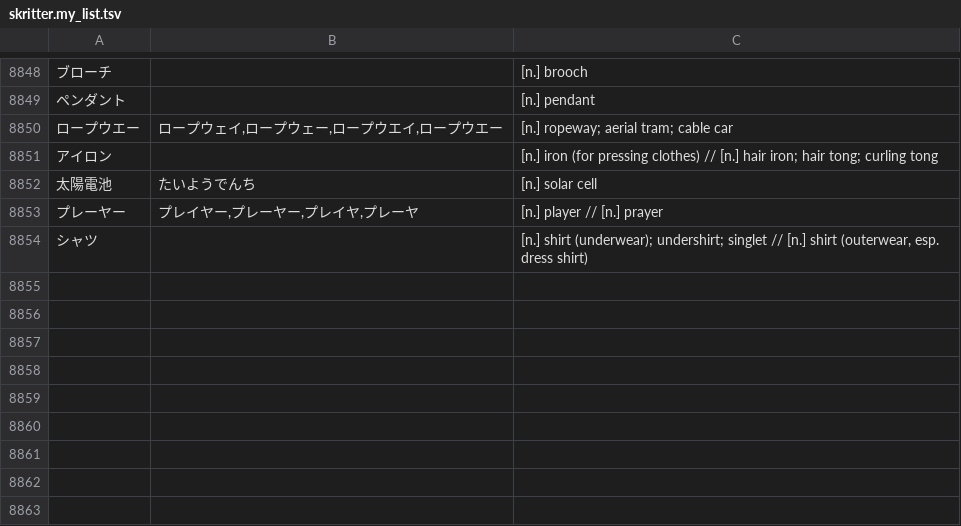
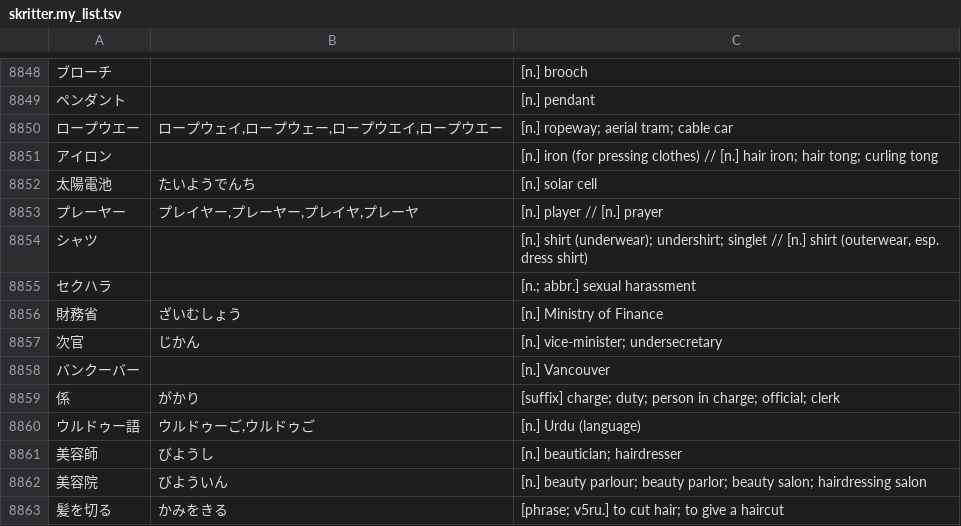
Before and after one commit to attilammagyar/jp-flashcards, a TSV file: skritter/skritter.my_list.tsv, drawn as a sheet; only a part is shown, gaps mark what is left out.

Commit message:
add words to Skritter from NHK Easy News

```diff
--- a/skritter/skritter.my_list.tsv
+++ b/skritter/skritter.my_list.tsv
@@ -8854 +8854,10 @@
 シャツ		[n.] shirt (underwear); undershirt; singlet // [n.] shirt (outerwear, esp. dress shirt)
+セクハラ		[n.; abbr.] sexual harassment
+財務省	ざいむしょう	[n.] Ministry of Finance
+次官	じかん	[n.] vice-minister; undersecretary
+バンクーバー		[n.] Vancouver
+係	がかり	[suffix] charge; duty; person in charge; official; clerk
+ウルドゥー語	ウルドゥーご,ウルドゥご	[n.] Urdu (language)
+美容師	びようし	[n.] beautician; hairdresser
+美容院	びよういん	[n.] beauty parlour; beauty parlor; beauty salon; hairdressing salon
+髪を切る	かみをきる	[phrase; v5ru.] to cut hair; to give a haircut
```
